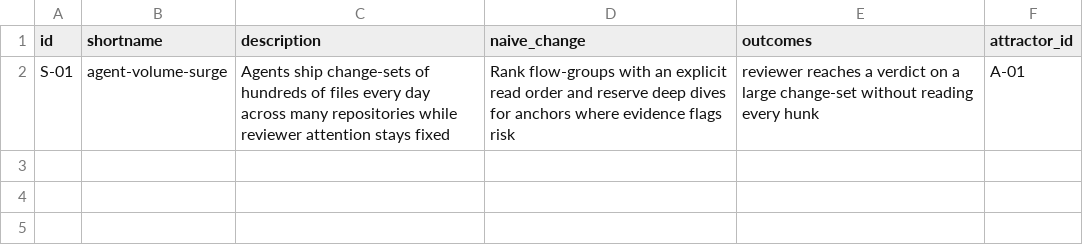
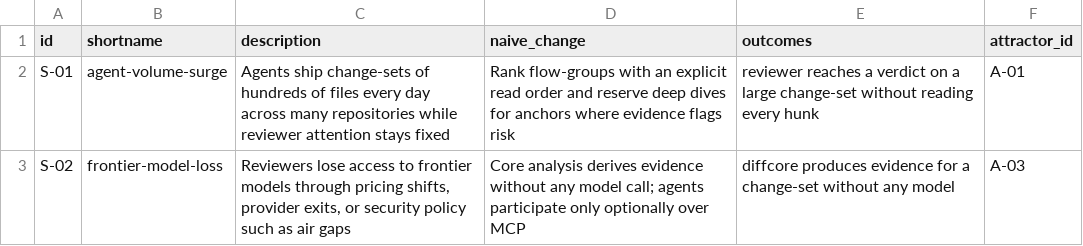
Before and after one commit to mikenrafter/diff-core, a CSV file: residual/stressors.csv, drawn as a sheet; the diff names each change by its address in the sheet, - before the commit and + after, or states it on an @@ line.

```diff
--- a/residual/stressors.csv
+++ b/residual/stressors.csv
+row 3: S-02 | frontier-model-loss | Reviewers lose access to frontier models through pricing shifts, provider exits, or security policy such as air gaps | Core analysis derives evidence without any model call; agents participate only optionally over MCP | diffcore produces evidence for a change-set without any model | A-03
```
Also changed, not shown: 1 other file.
